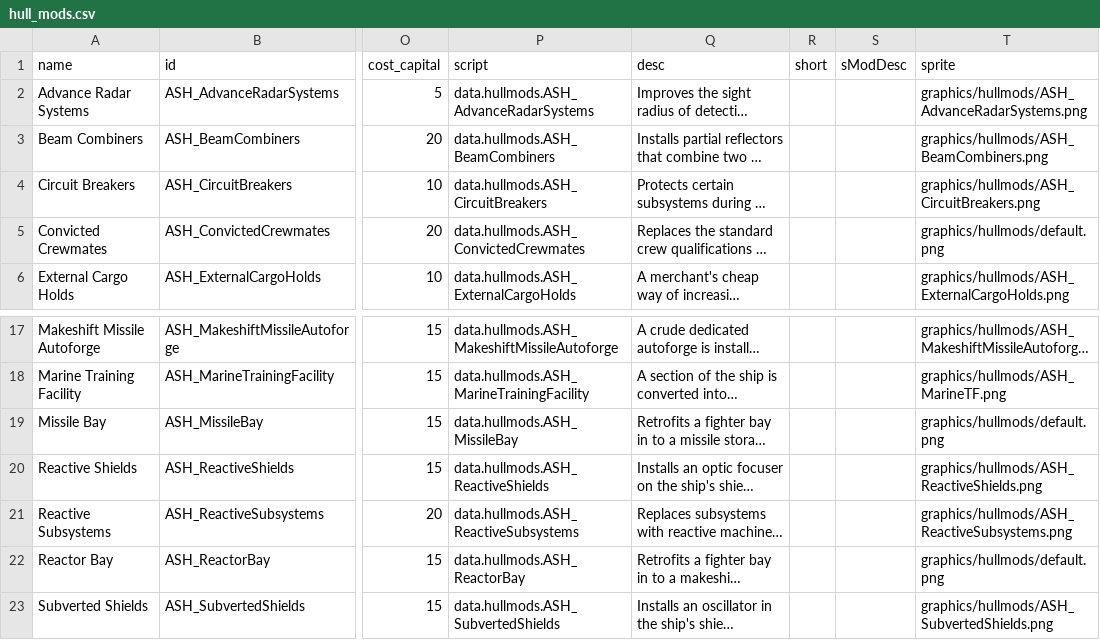
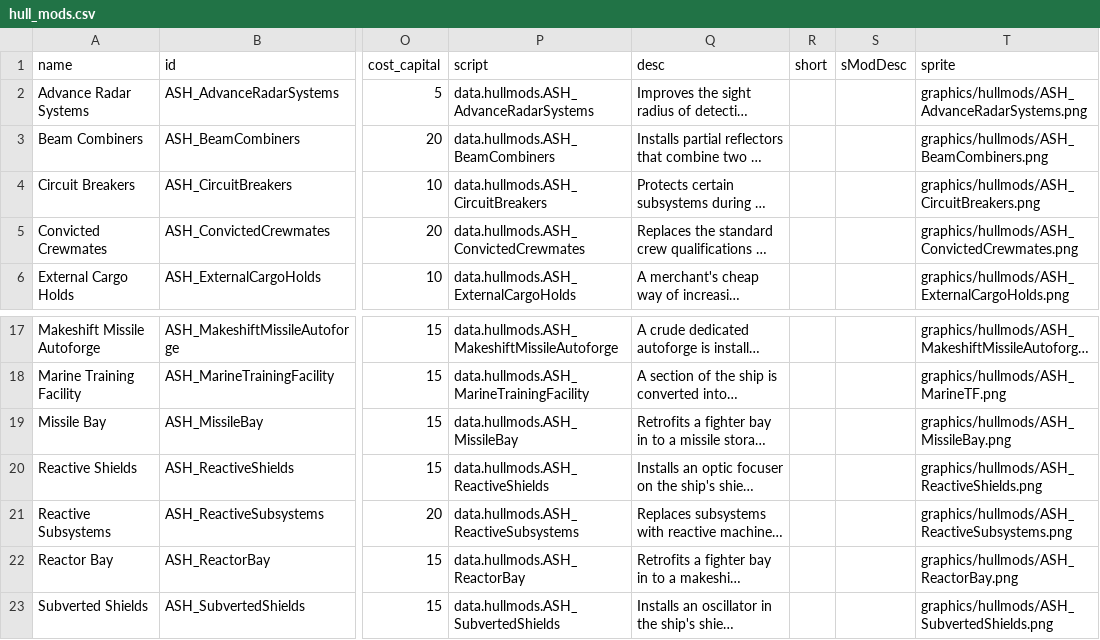
Before and after one commit to AudaxLudos/aptly-simple-hullmods, a CSV file: data/hullmods/hull_mods.csv, drawn as a sheet; only a part is shown, gaps mark what is left out; long unchanged cells end in …; the diff names each change by its address in the sheet, - before the commit and + after, or states it on an @@ line.

Commit message:
Add hullmod sprites for new hullmods

```diff
--- a/data/hullmods/hull_mods.csv
+++ b/data/hullmods/hull_mods.csv
-T5 (sprite): graphics/hullmods/default.png
+T5 (sprite): graphics/hullmods/ASH_ConvictedCrewmates.png
-T19 (sprite): graphics/hullmods/default.png
+T19 (sprite): graphics/hullmods/ASH_MissileBay.png
-T22 (sprite): graphics/hullmods/default.png
+T22 (sprite): graphics/hullmods/ASH_ReactorBay.png
```
Also changed, not shown: 5 other files.
